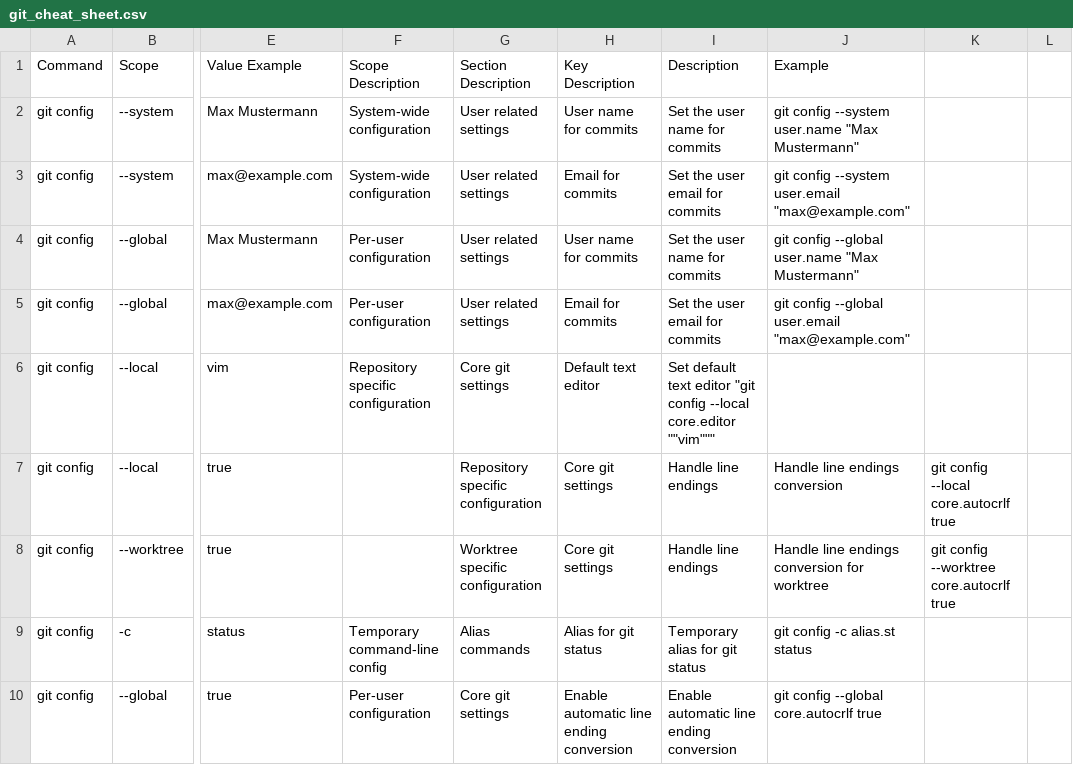
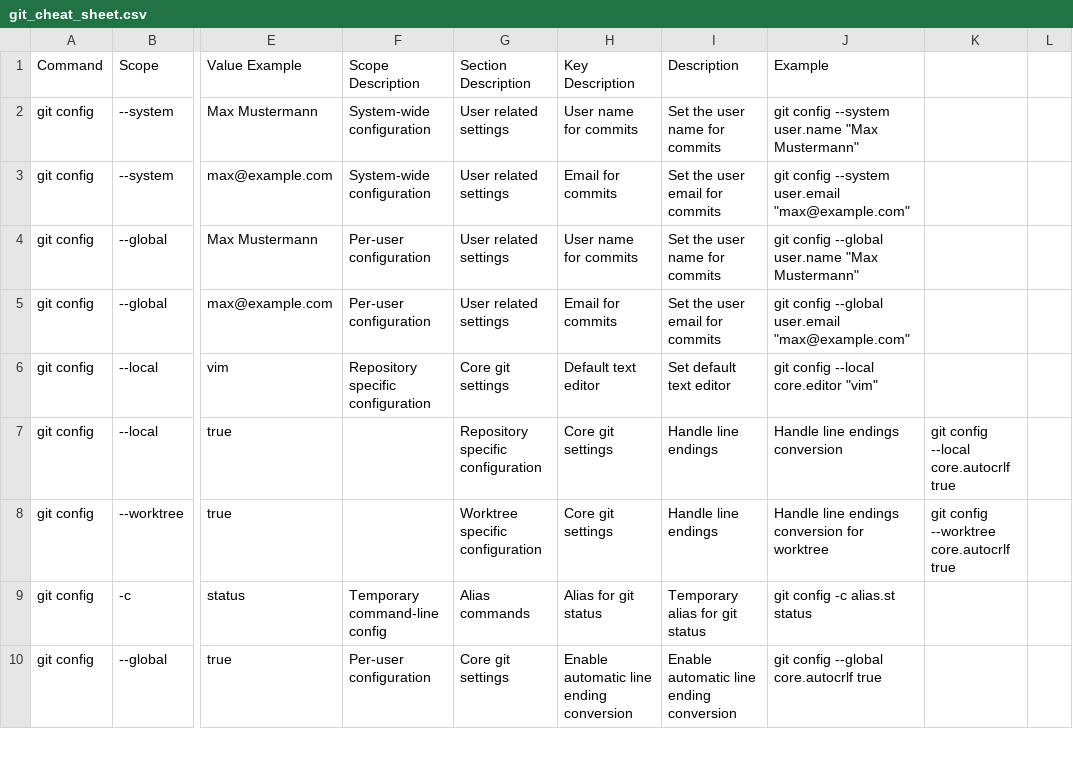
Before and after one commit to Lokthok/Git_Cheat_Sheet, a CSV file: git_cheat_sheet.csv, drawn as a sheet; only a part is shown, gaps mark what is left out; the diff names each change by its address in the sheet, - before the commit and + after, or states it on an @@ line.

Commit message:
Update git_cheat_sheet.csv

```diff
--- a/git_cheat_sheet.csv
+++ b/git_cheat_sheet.csv
-I6 (Description): Set default text editor "git config --local core.editor ""vim"""
+I6 (Description): Set default text editor
-J6 (Example): (empty)
+J6 (Example): git config --local core.editor "vim"
```
